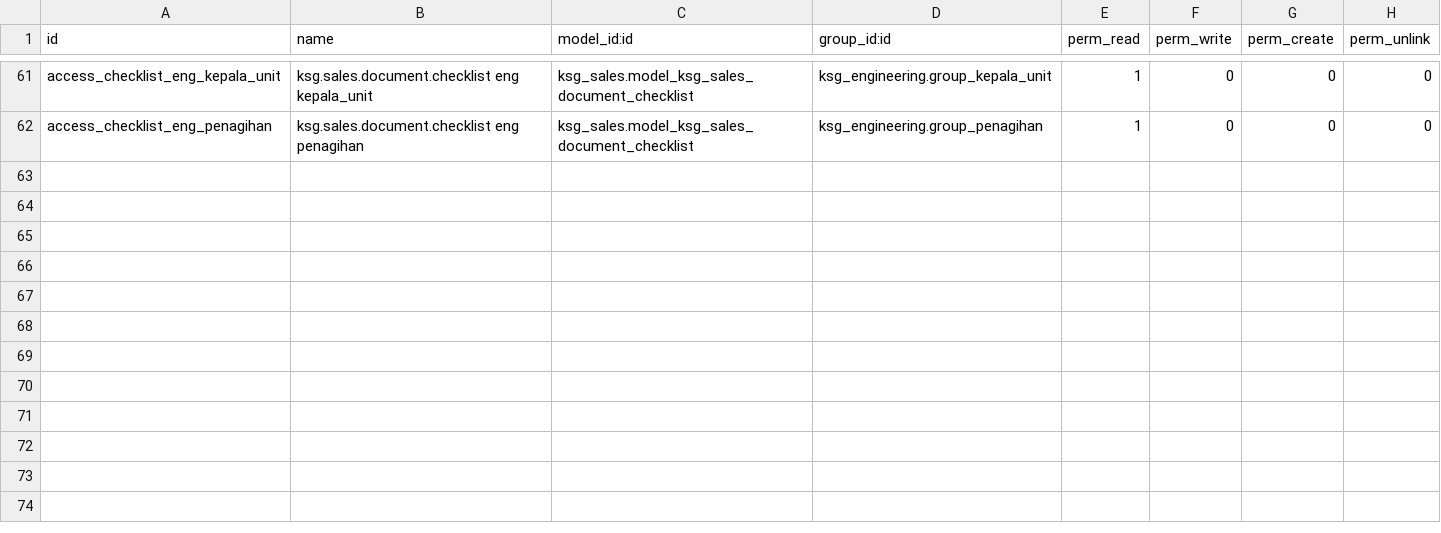
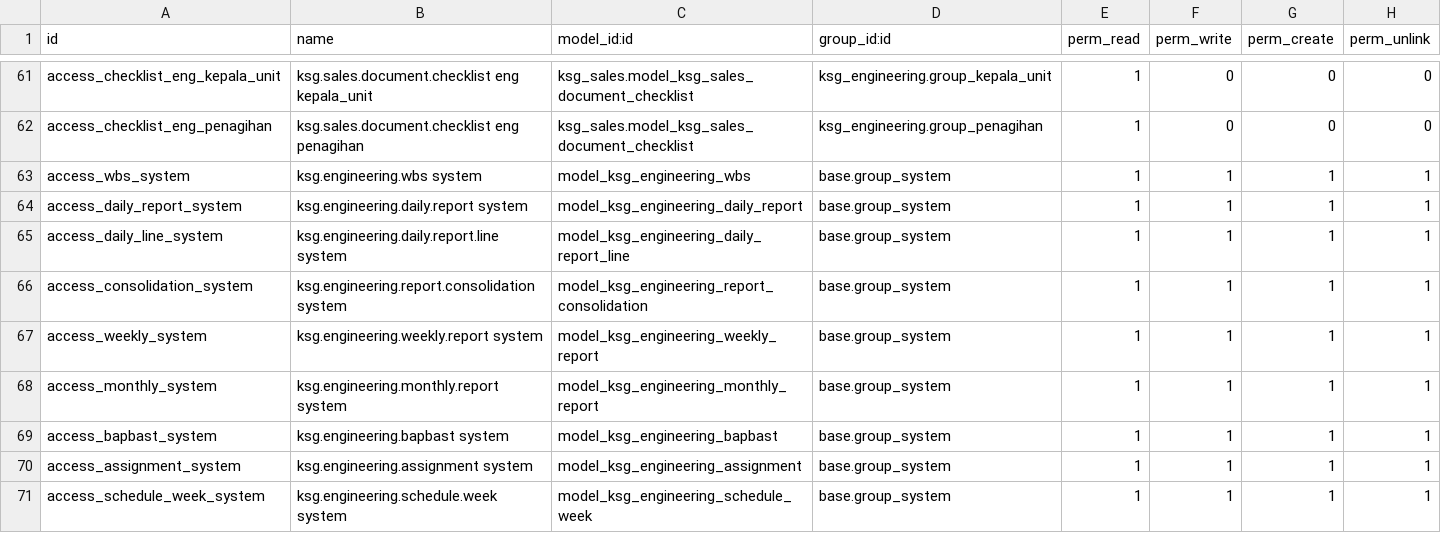
Before and after one commit to supportkonsulta/odoo, a CSV file: custom_addons/ksg_engineering/security/ir.model.access.csv, drawn as a sheet; only a part is shown, gaps mark what is left out; the diff names each change by its address in the sheet, - before the commit and + after, or states it on an @@ line.

Commit message:
perbaikan hanya menampilkan kategori engineering, menampilkan semua status pada dashboard, memperbaiki error wbs, daily report, approval report, dan assignment personel

```diff
--- a/custom_addons/ksg_engineering/security/ir.model.access.csv
+++ b/custom_addons/ksg_engineering/security/ir.model.access.csv
+row 63: access_wbs_system | ksg.engineering.wbs system | model_ksg_engineering_wbs | base.group_system | 1 | 1 | 1 | 1
+row 64: access_daily_report_system | ksg.engineering.daily.report system | model_ksg_engineering_daily_report | base.group_system | 1 | 1 | 1 | 1
+row 65: access_daily_line_system | ksg.engineering.daily.report.line system | model_ksg_engineering_daily_report_line | base.group_system | 1 | 1 | 1 | 1
+row 66: access_consolidation_system | ksg.engineering.report.consolidation system | model_ksg_engineering_report_consolidation | base.group_system | 1 | 1 | 1 | 1
+row 67: access_weekly_system | ksg.engineering.weekly.report system | model_ksg_engineering_weekly_report | base.group_system | 1 | 1 | 1 | 1
+row 68: access_monthly_system | ksg.engineering.monthly.report system | model_ksg_engineering_monthly_report | base.group_system | 1 | 1 | 1 | 1
+row 69: access_bapbast_system | ksg.engineering.bapbast system | model_ksg_engineering_bapbast | base.group_system | 1 | 1 | 1 | 1
+row 70: access_assignment_system | ksg.engineering.assignment system | model_ksg_engineering_assignment | base.group_system | 1 | 1 | 1 | 1
+row 71: access_schedule_week_system | ksg.engineering.schedule.week system | model_ksg_engineering_schedule_week | base.group_system | 1 | 1 | 1 | 1
```
Also changed, not shown: 9 other files.
